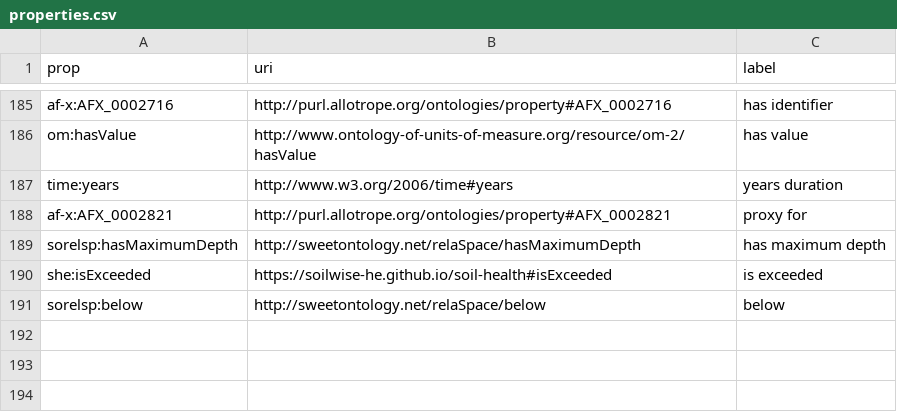
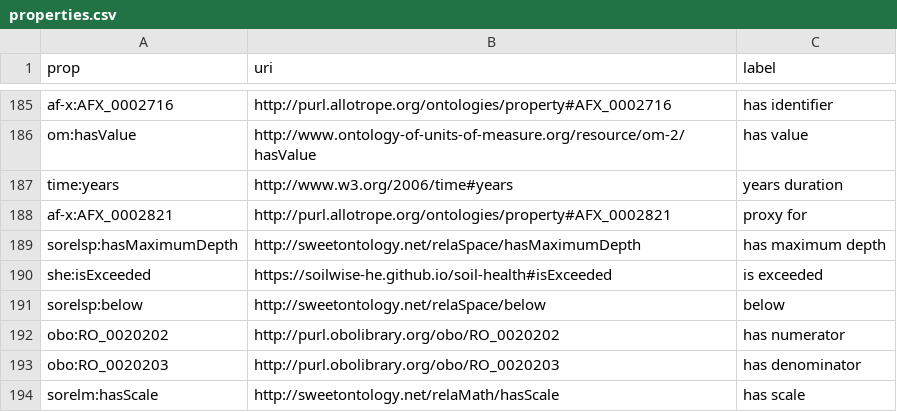
Before and after one commit to soilwise-he/soil-health-knowledge-graph, a CSV file: in_ontovocabs/properties.csv, drawn as a sheet; only a part is shown, gaps mark what is left out; the diff names each change by its address in the sheet, - before the commit and + after, or states it on an @@ line.

Commit message:
On branch main 	modified:   benchmarks/text_RDF_gs.json 	modified:   in_ontovocabs/properties.csv 	modified:   text2KG.ipynb

```diff
--- a/in_ontovocabs/properties.csv
+++ b/in_ontovocabs/properties.csv
+row 192: obo:RO_0020202 | http://purl.obolibrary.org/obo/RO_0020202 | has numerator
+row 193: obo:RO_0020203 | http://purl.obolibrary.org/obo/RO_0020203 | has denominator
+row 194: sorelm:hasScale | http://sweetontology.net/relaMath/hasScale | has scale
```
Also changed, not shown: 2 other files.
